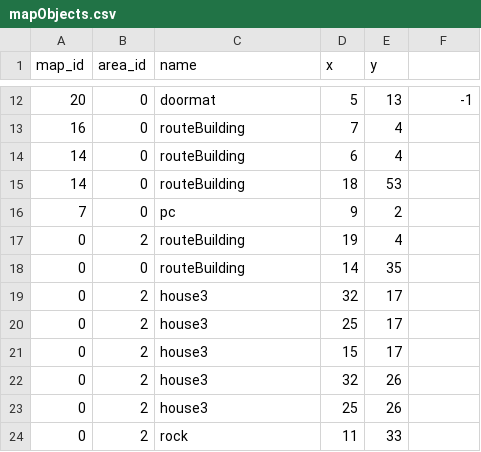
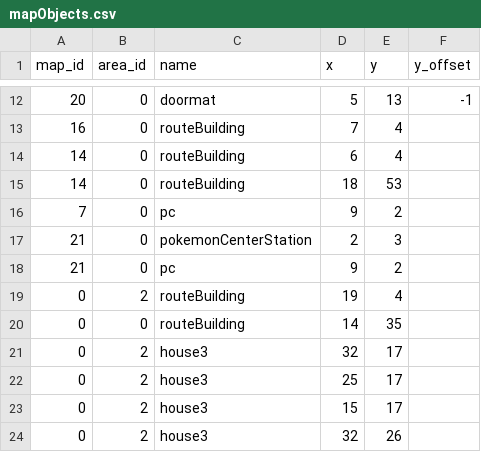
Before and after one commit to Jake-L/PokemonOceanBlue, a CSV file: src/rawdata/mapObjects.csv, drawn as a sheet; only a part is shown, gaps mark what is left out; the shorter side is filled out with more unchanged rows; the diff names each change by its address in the sheet, - before the commit and + after, or states it on an @@ line.

Commit message:
add Pewter pokemon center

```diff
--- a/src/rawdata/mapObjects.csv
+++ b/src/rawdata/mapObjects.csv
-F1: (empty)
+F1: y_offset
+row 17: 21 | 0 | pokemonCenterStation | 2 | 3
+row 18: 21 | 0 | pc | 9 | 2
```
Also changed, not shown: src/rawdata/characters.csv, src/rawdata/conversationTriggers.csv, 3 other files.
